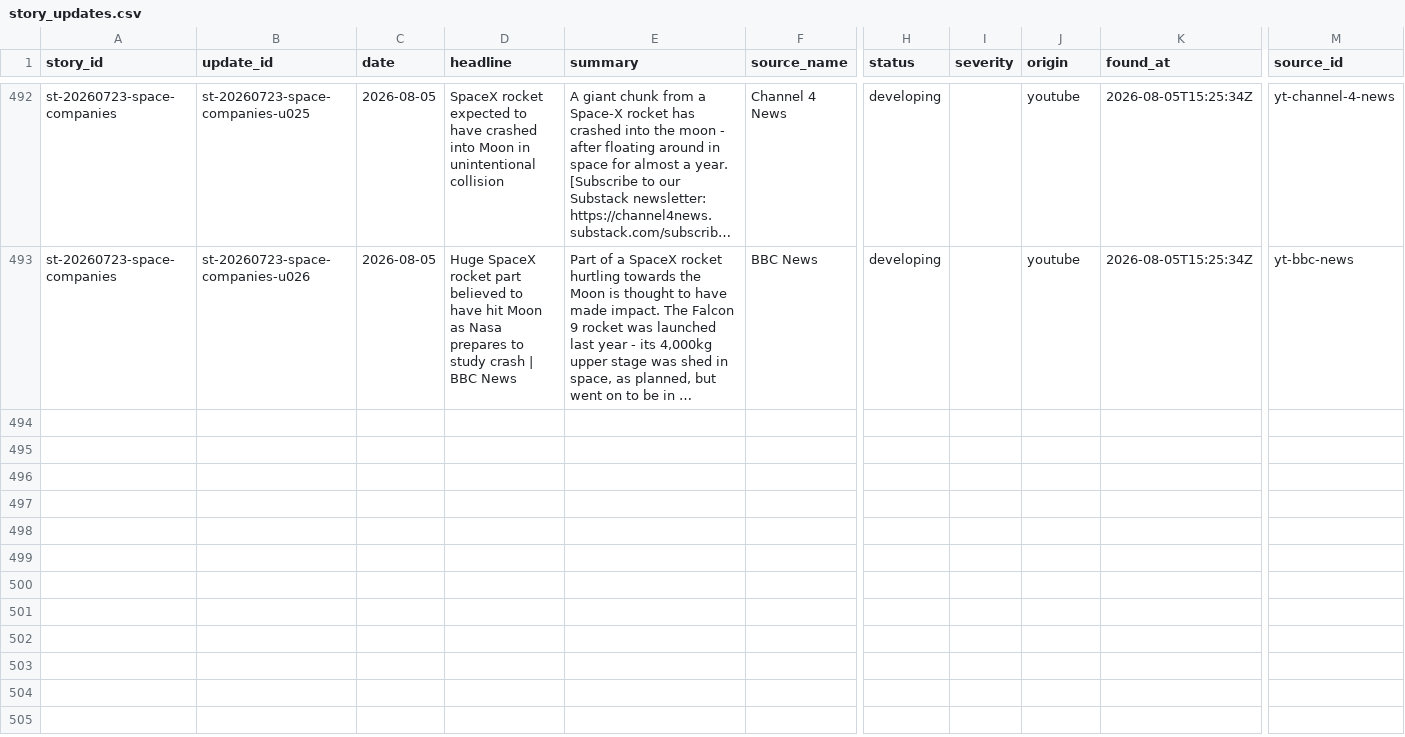
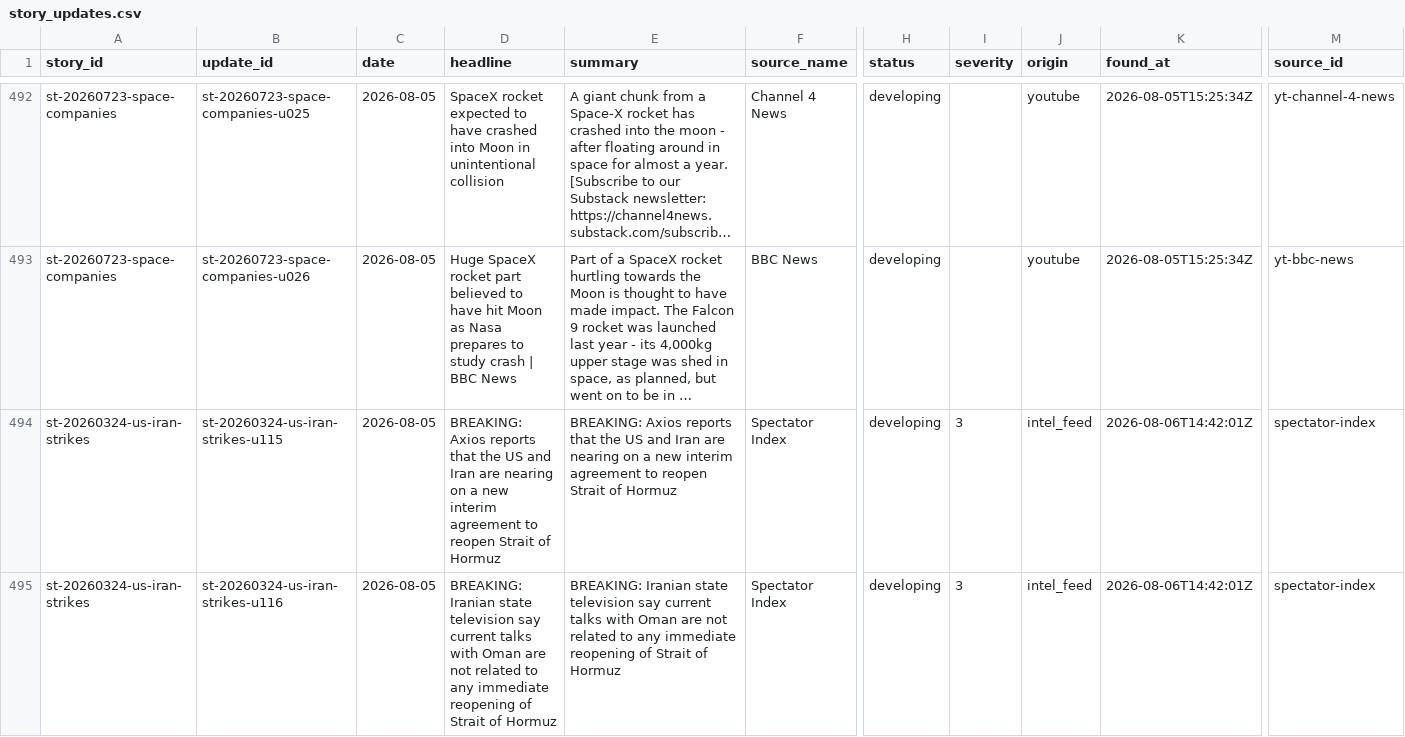
Before and after one commit to chiragr5241/Geopolitics, a CSV file: data/story_updates.csv, drawn as a sheet; only a part is shown, gaps mark what is left out; long unchanged cells end in …; rows hold the shown columns only; the diff covers the shown part only; the diff names each change by its address in the sheet, - before the commit and + after, or states it on an @@ line.

Commit message:
data: story tracker refresh 2026-08-06

```diff
--- a/data/story_updates.csv
+++ b/data/story_updates.csv
+row 494: st-20260324-us-iran-strikes | st-20260324-us-iran-strikes-u115 | 2026-08-05 | BREAKING: Axios reports that the US and Iran are nearing on a new interim agreement to reopen Strait of Hormuz | BREAKING: Axios reports that the US and Iran are nearing on a new interim agreement to reopen Strait of Hormuz | Spectator Index | developing | 3 | intel_feed | 2026-08-06T14:42:01Z | spectator-index
+row 495: st-20260324-us-iran-strikes | st-20260324-us-iran-strikes-u116 | 2026-08-05 | BREAKING: Iranian state television say current talks with Oman are not related to any immediate reopening of Strait of Hormuz | BREAKING: Iranian state television say current talks with Oman are not related to any immediate reopening of Strait of Hormuz | Spectator Index | developing | 3 | intel_feed | 2026-08-06T14:42:01Z | spectator-index
```
Also changed, not shown: 3 added rows elsewhere in this file, data/sources.csv, 3 other files.
